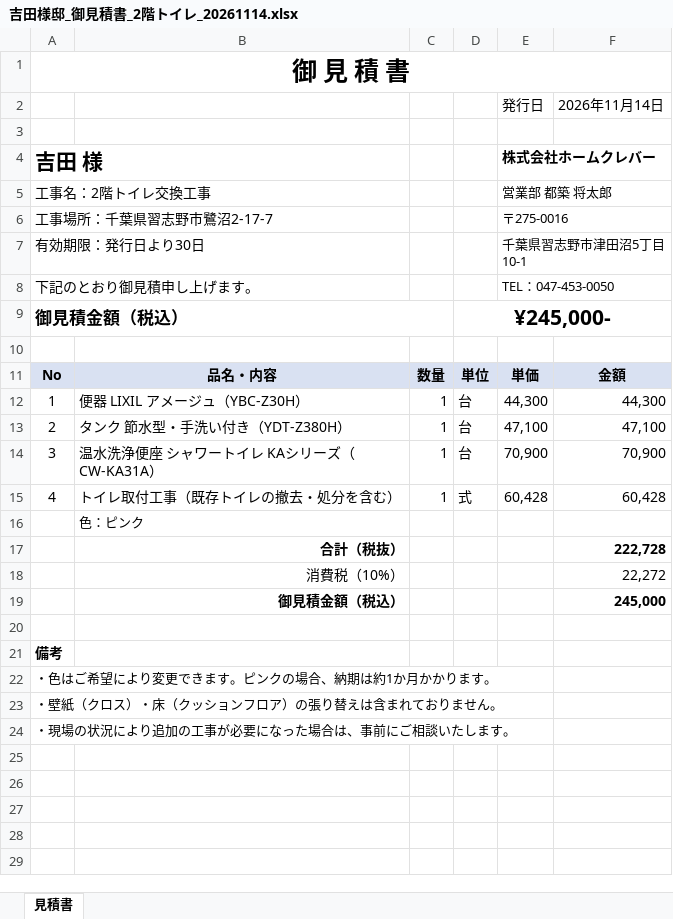
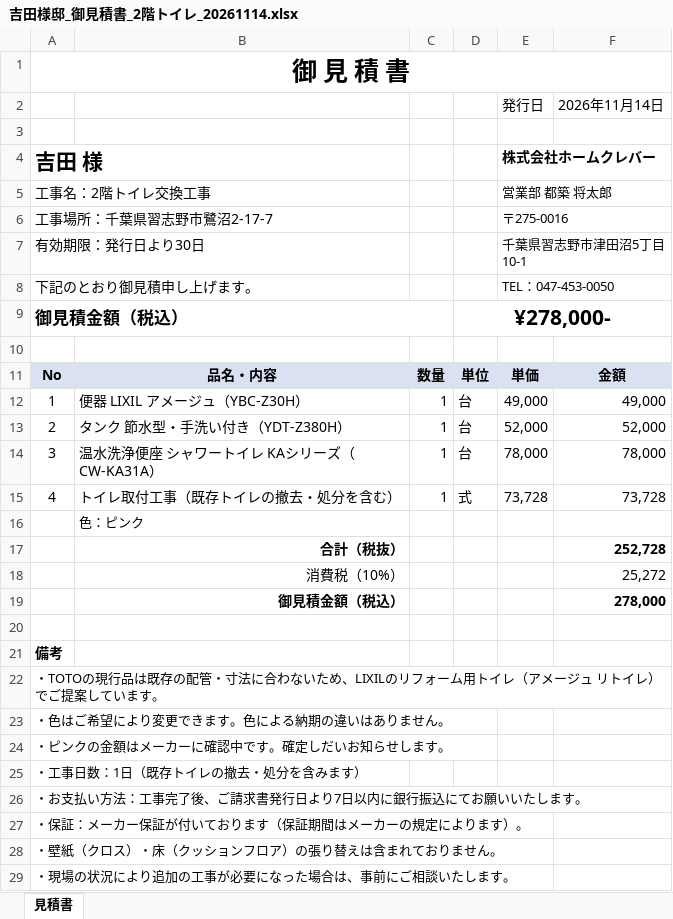
Before and after one commit to homeclevershotaro-blip/team-, an Excel workbook: 吉田様邸/吉田様邸_御見積書_2階トイレ_20261114.xlsx, sheet 見積書, drawn as a sheet; values as stored, in another font and other column widths than the file's, no borders; the diff names each change by its address in the sheet, - before the commit and + after, or states it on an @@ line.

```diff
--- a/吉田様邸/吉田様邸_御見積書_2階トイレ_20261114.xlsx (sheet 見積書)
+++ b/吉田様邸/吉田様邸_御見積書_2階トイレ_20261114.xlsx (sheet 見積書)
-D9: ¥245,000-
+D9: ¥278,000-
-E12 (発行日): 44,300
+E12 (発行日): 49,000
-F12 (2026年11月14日): 44,300
+F12 (2026年11月14日): 49,000
-E13 (発行日): 47,100
+E13 (発行日): 52,000
-F13 (2026年11月14日): 47,100
+F13 (2026年11月14日): 52,000
-E14 (発行日): 70,900
+E14 (発行日): 78,000
-F14 (2026年11月14日): 70,900
+F14 (2026年11月14日): 78,000
-E15 (発行日): 60,428
+E15 (発行日): 73,728
-F15 (2026年11月14日): 60,428
+F15 (2026年11月14日): 73,728
-F17 (2026年11月14日): 222,728
+F17 (2026年11月14日): 252,728
-F18 (2026年11月14日): 22,272
+F18 (2026年11月14日): 25,272
-F19 (2026年11月14日): 245,000
+F19 (2026年11月14日): 278,000
-A22: ・色はご希望により変更できます。ピンクの場合、納期は約1か月かかります。
+A22: ・TOTOの現行品は既存の配管・寸法に合わないため、LIXILのリフォーム用トイレ（アメージュ リトイレ）でご提案しています。
+row 23: ・色はご希望により変更できます。色による納期の違いはありません。
+row 24: ・ピンクの金額はメーカーに確認中です。確定しだいお知らせします。
+row 25: ・工事日数：1日（既存トイレの撤去・処分を含みます）
+row 26: ・お支払い方法：工事完了後、ご請求書発行日より7日以内に銀行振込にてお願いいたします。
+row 27: ・保証：メーカー保証が付いております（保証期間はメーカーの規定によります）。
```
Also changed, not shown: 1 other file.
